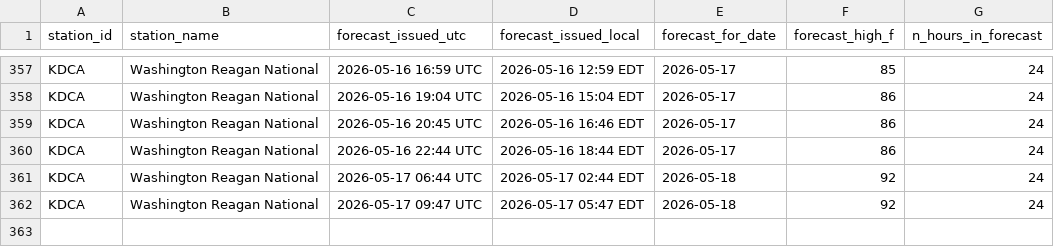
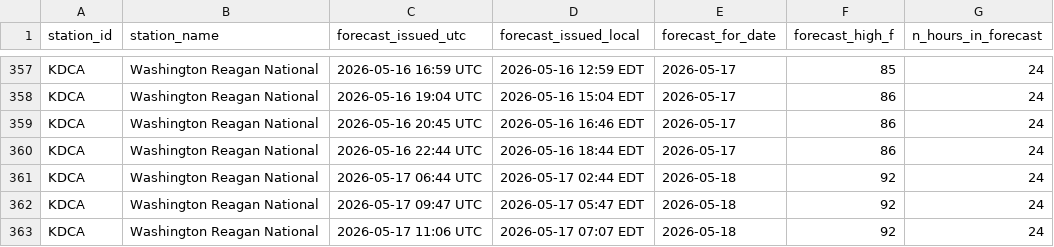
Before and after one commit to foxandfortune/Weather, a CSV file: data/forecasts_KDCA.csv, drawn as a sheet; only a part is shown, gaps mark what is left out.

```diff
--- a/data/forecasts_KDCA.csv
+++ b/data/forecasts_KDCA.csv
@@ -362 +362,2 @@ KDCA,Washington Reagan National,2026-05-17 06:44 UTC,2026-05-17 02:44 EDT,2026-0
 KDCA,Washington Reagan National,2026-05-17 09:47 UTC,2026-05-17 05:47 EDT,2026-05-18,92,24
+KDCA,Washington Reagan National,2026-05-17 11:06 UTC,2026-05-17 07:07 EDT,2026-05-18,92,24
```
Also changed, not shown: data/forecasts_KLAS.csv, data/forecasts_KLAX.csv, 17 other files.
